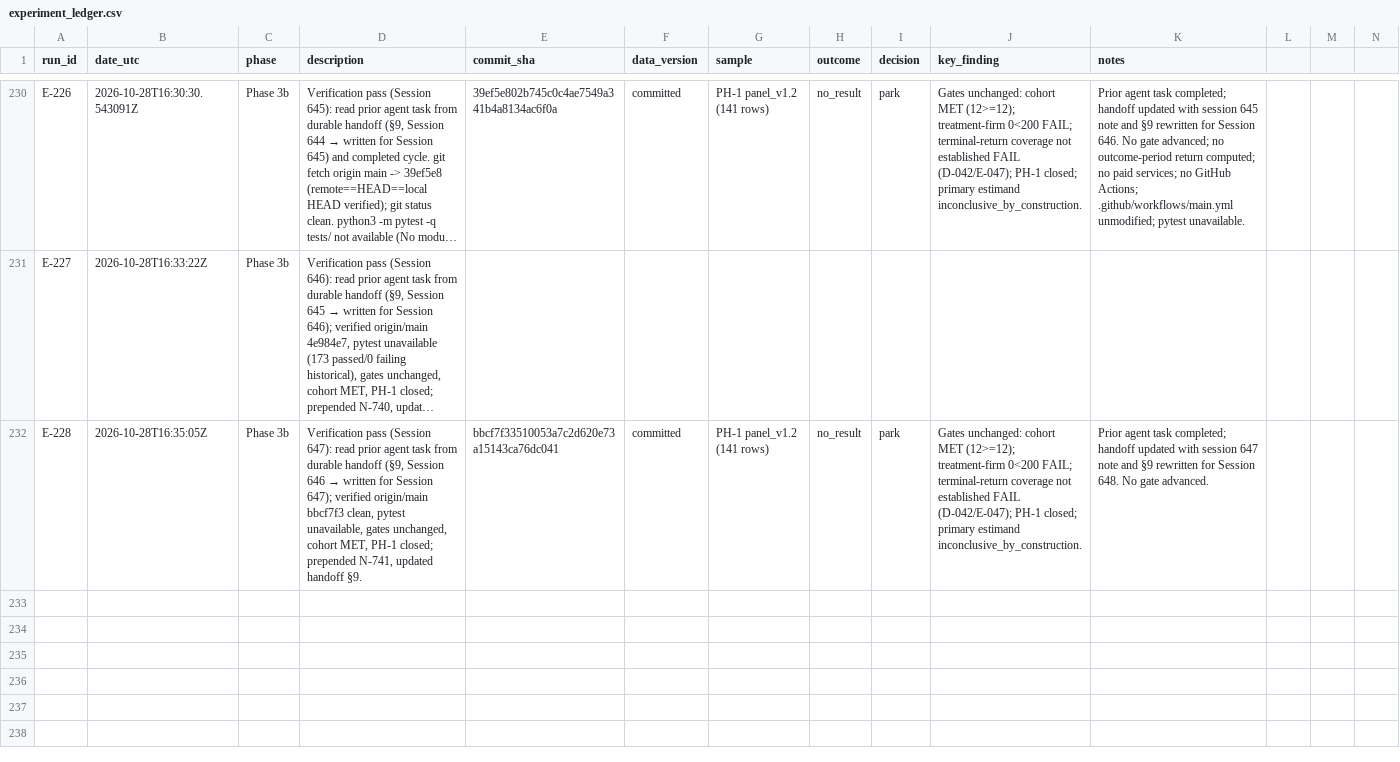
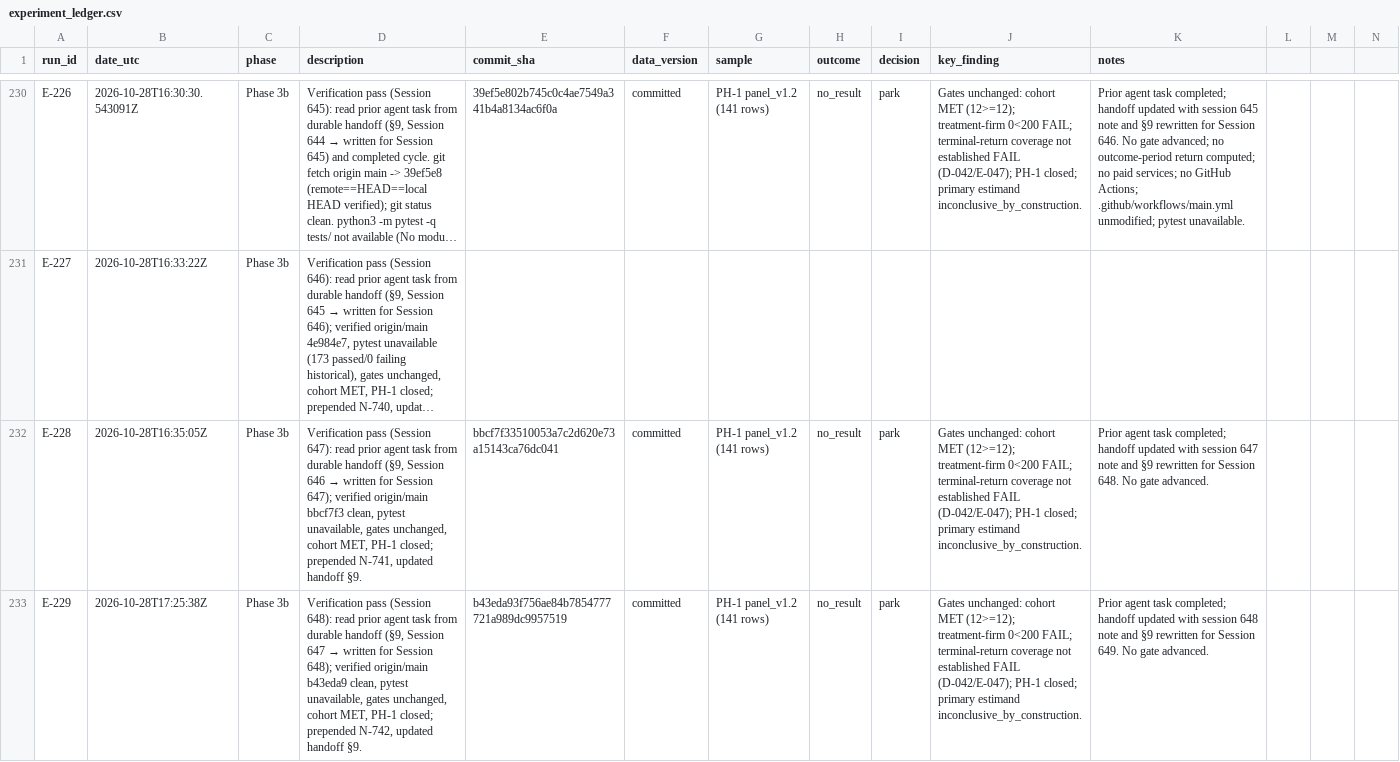
Before and after one commit to takenthatusernameis-collab/Accounting-standard-adoption-and-information-diffusion, a CSV file: research/experiment_ledger.csv, drawn as a sheet; only a part is shown, gaps mark what is left out; long unchanged cells end in …; rows hold the shown columns only; the diff names each change by its address in the sheet, - before the commit and + after, or states it on an @@ line.

Commit message:
Session 648 verification pass: prepend N-742, append E-229, update handoff §9 for Session 649

```diff
--- a/research/experiment_ledger.csv
+++ b/research/experiment_ledger.csv
+row 233: E-229 | 2026-10-28T17:25:38Z | Phase 3b | Verification pass (Session 648): read prior agent task from durable handoff (§9, Session 647 → written for Session 648); verified origin/main b43eda9 clean, pytest unavailable, gates unchanged, cohort MET, PH-1 closed; prepended N-742, updated handoff §9. | b43eda93f756ae84b7854777721a989dc9957519 | committed | PH-1 panel_v1.2 (141 rows) | no_result | park | Gates unchanged: cohort MET (12>=12); treatment-firm 0<200 FAIL; terminal-return coverage not established FAIL (D-042/E-047); PH-1 closed; primary estimand inconclusive_by_construction. | Prior agent task completed; handoff updated with session 648 note and §9 rewritten for Session 649. No gate advanced.
```
Also changed, not shown: 2 other files.
